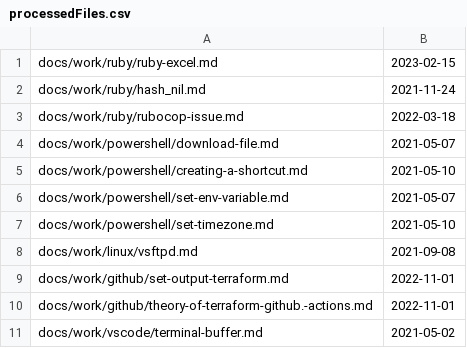
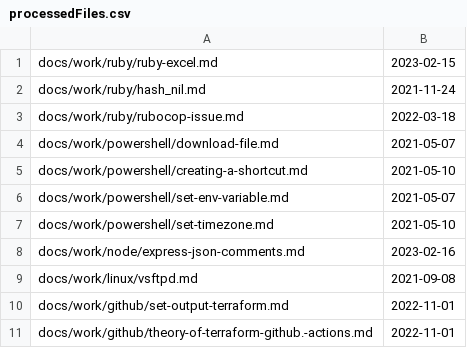
Before and after one commit to stimms/Blog, a CSV file: processedFiles.csv, drawn as a sheet; only a part is shown; the shorter side is filled out with more unchanged rows; the diff names each change by its address in the sheet, - before the commit and + after, or states it on an @@ line.

```diff
--- a/processedFiles.csv
+++ b/processedFiles.csv
+row 8: docs/work/node/express-json-comments.md | 2023-02-16
```
Also changed, not shown: 1 other file.
